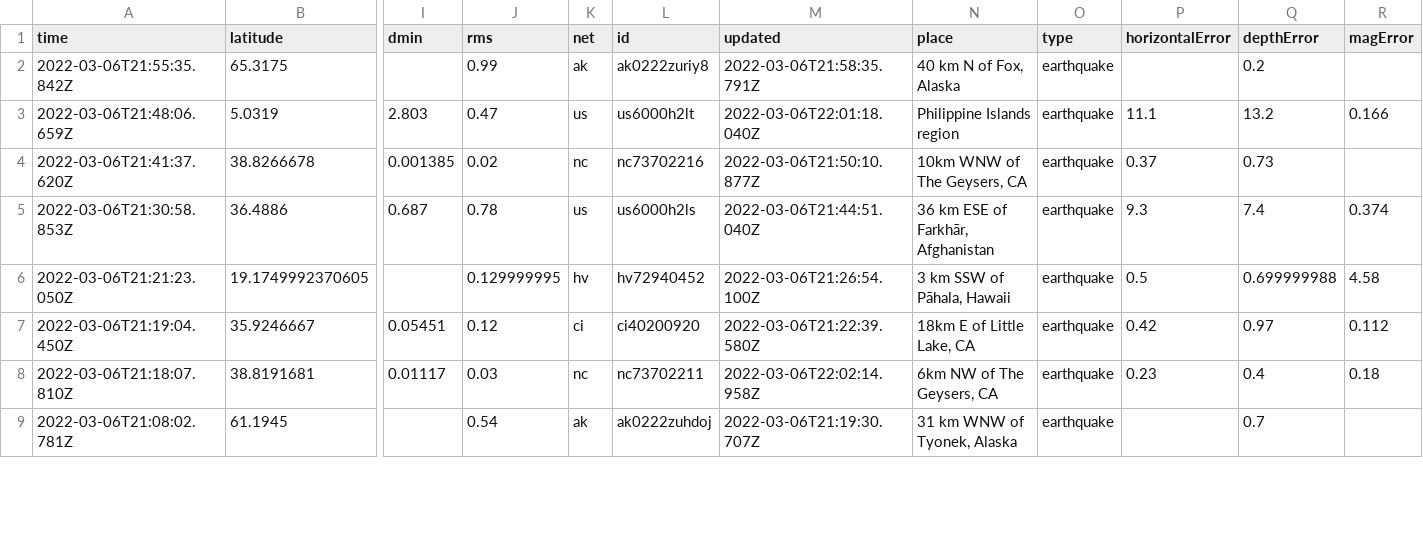
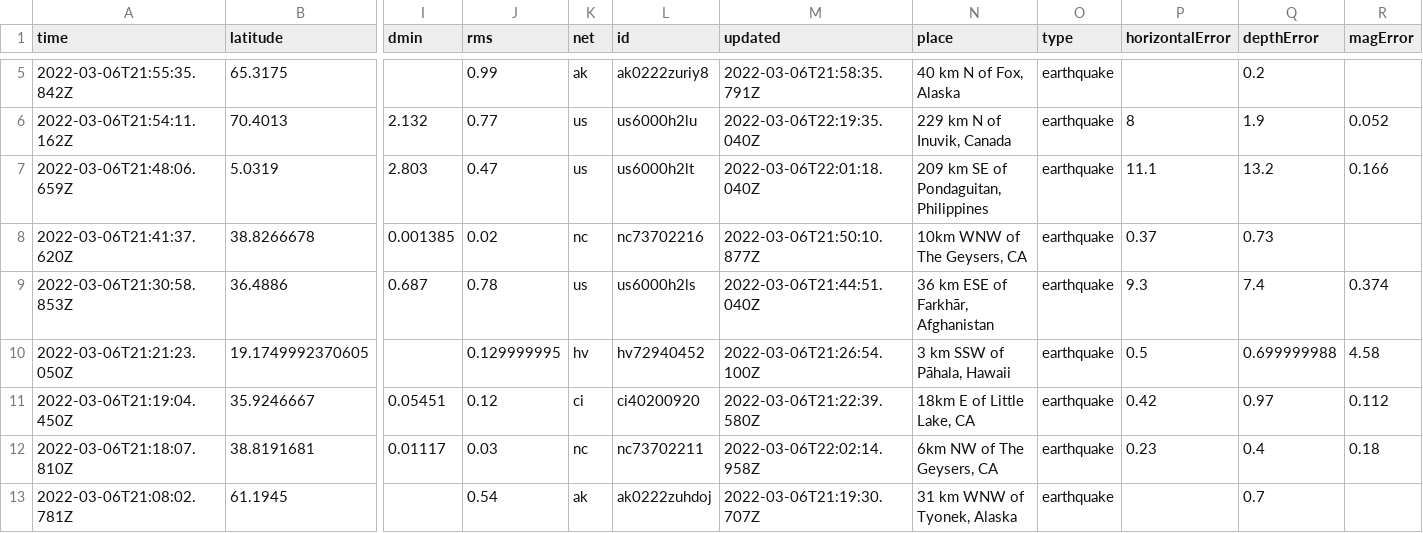
Before and after one commit to johnstont05/nicar22-github-actions, a CSV file: usgs_current.csv, drawn as a sheet; only a part is shown, gaps mark what is left out; addresses are those after the commit; rows hold the shown columns only; the diff covers the shown part only; the diff names each change by its address in the sheet, - before the commit and + after, or states it on an @@ line.

```diff
--- a/usgs_current.csv
+++ b/usgs_current.csv
+row 6: 2022-03-06T21:54:11.162Z | 70.4013 | 2.132 | 0.77 | us | us6000h2lu | 2022-03-06T22:19:35.040Z | 229 km N of Inuvik, Canada | earthquake | 8 | 1.9 | 0.052
-N7 (place): Philippine Islands region
+N7 (place): 209 km SE of Pondaguitan, Philippines
```
Also changed, not shown: 3 added rows and 10 edited cells elsewhere in this file, usgs_main.csv.
